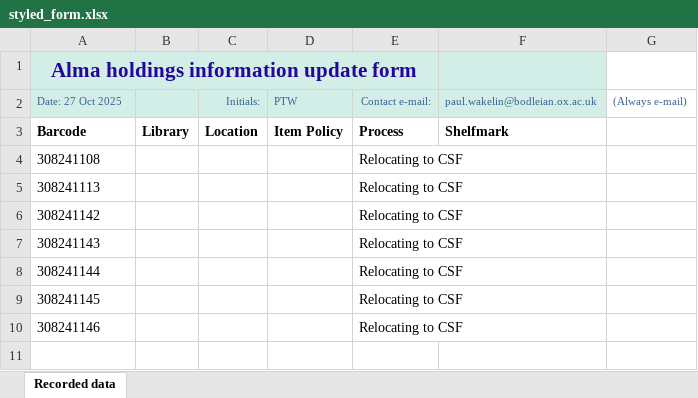
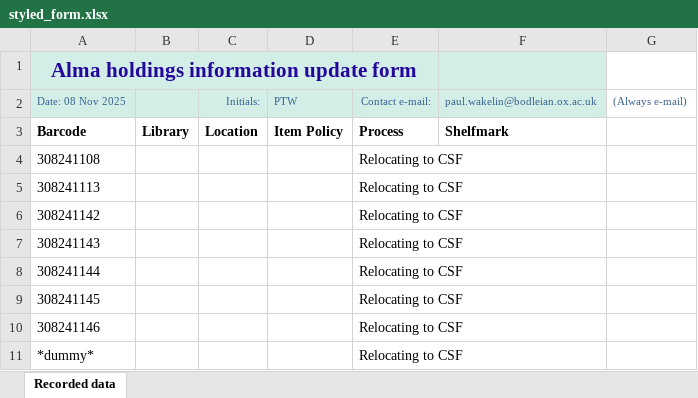
Before and after one commit to eccomaggio/art_cats, an Excel workbook: output_files/styled_form.xlsx, sheet Recorded data, drawn as a sheet; values as stored, in another font and other column widths than the file's, no borders; the diff names each change by its address in the sheet, - before the commit and + after, or states it on an @@ line.

```diff
--- a/output_files/styled_form.xlsx (sheet Recorded data)
+++ b/output_files/styled_form.xlsx (sheet Recorded data)
-A2: Date: 27 Oct 2025
+A2: Date: 08 Nov 2025
+row 11: *dummy* |  |  |  | Relocating to CSF
```
Also changed, not shown: 12 other files.
